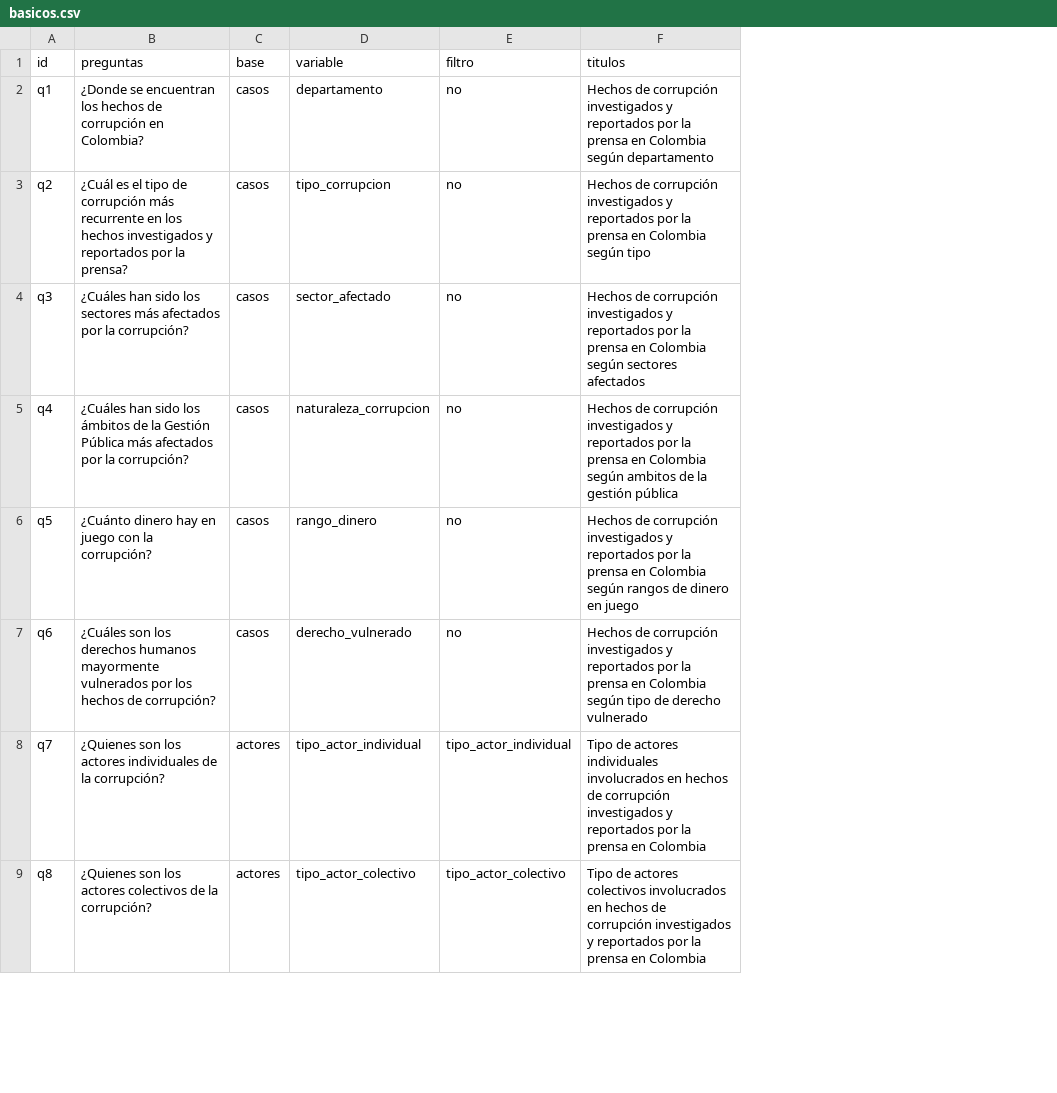
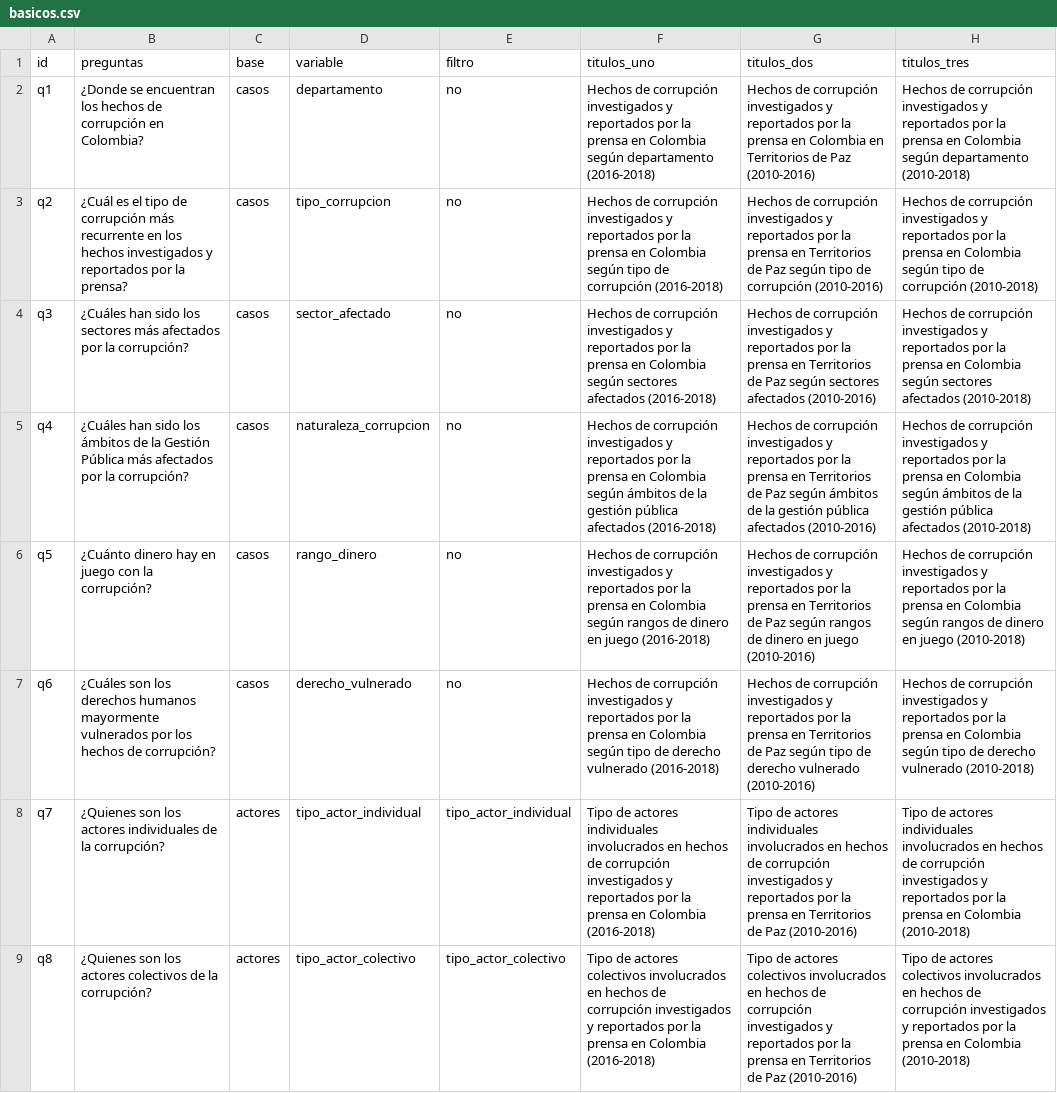
Before and after one commit to datasketch/transparencia-2019, a CSV file: app/data/aux/basicos.csv, drawn as a sheet; only a part is shown; removed rows and columns are numbered as before the commit, all else as after; the diff covers the shown part only; the diff names each change by its address in the sheet, - before the commit and + after, or states it on an @@ line.

```diff
--- a/app/data/aux/basicos.csv
+++ b/app/data/aux/basicos.csv
-column F (titulos), rows 2-9: Hechos de corrupción investigados y reportados por la prensa en Colombia según departamento | Hechos de corrupción investigados y reportados por la prensa en Colombia según tipo | Hechos de corrupción investigados y reportados por la prensa en Colombia según sectores afectados | Hechos de corrupción investigados y reportados por la prensa en Colombia según ambitos de la gestión pública | Hechos de corrupción investigados y reportados por la prensa en Colombia según rangos de dinero en juego | Hechos de corrupción investigados y reportados por la prensa en Colombia según tipo de derecho vulnerado | Tipo de actores individuales involucrados en hechos de corrupción investigados y reportados por la prensa en Colombia | Tipo de actores colectivos involucrados en hechos de corrupción investigados y reportados por la prensa en Colombia
+column F (titulos_uno), rows 2-9: Hechos de corrupción investigados y reportados por la prensa en Colombia según departamento (2016-2018) | Hechos de corrupción investigados y reportados por la prensa en Colombia según tipo de corrupción (2016-2018) | Hechos de corrupción investigados y reportados por la prensa en Colombia según sectores afectados (2016-2018) | Hechos de corrupción investigados y reportados por la prensa en Colombia según ámbitos de la gestión pública afectados (2016-2018) | Hechos de corrupción investigados y reportados por la prensa en Colombia según rangos de dinero en juego (2016-2018) | Hechos de corrupción investigados y reportados por la prensa en Colombia según tipo de derecho vulnerado (2016-2018) | Tipo de actores individuales involucrados en hechos de corrupción investigados y reportados por la prensa en Colombia (2016-2018) | Tipo de actores colectivos involucrados en hechos de corrupción investigados y reportados por la prensa en Colombia (2016-2018)
+column G (titulos_dos), rows 2-9: Hechos de corrupción investigados y reportados por la prensa en Colombia en Territorios de Paz (2010-2016) | Hechos de corrupción investigados y reportados por la prensa en Territorios de Paz según tipo de corrupción (2010-2016) | Hechos de corrupción investigados y reportados por la prensa en Territorios de Paz según sectores afectados (2010-2016) | Hechos de corrupción investigados y reportados por la prensa en Territorios de Paz según ámbitos de la gestión pública afectados (2010-2016) | Hechos de corrupción investigados y reportados por la prensa en Territorios de Paz según rangos de dinero en juego (2010-2016) | Hechos de corrupción investigados y reportados por la prensa en Territorios de Paz según tipo de derecho vulnerado (2010-2016) | Tipo de actores individuales involucrados en hechos de corrupción investigados y reportados por la prensa en Territorios de Paz (2010-2016) | Tipo de actores colectivos involucrados en hechos de corrupción investigados y reportados por la prensa en Territorios de Paz (2010-2016)
+column H (titulos_tres), rows 2-9: Hechos de corrupción investigados y reportados por la prensa en Colombia según departamento (2010-2018) | Hechos de corrupción investigados y reportados por la prensa en Colombia según tipo de corrupción (2010-2018) | Hechos de corrupción investigados y reportados por la prensa en Colombia según sectores afectados (2010-2018) | Hechos de corrupción investigados y reportados por la prensa en Colombia según ámbitos de la gestión pública afectados (2010-2018) | Hechos de corrupción investigados y reportados por la prensa en Colombia según rangos de dinero en juego (2010-2018) | Hechos de corrupción investigados y reportados por la prensa en Colombia según tipo de derecho vulnerado (2010-2018) | Tipo de actores individuales involucrados en hechos de corrupción investigados y reportados por la prensa en Colombia (2010-2018) | Tipo de actores colectivos involucrados en hechos de corrupción investigados y reportados por la prensa en Colombia (2010-2018)
```
Also changed, not shown: 1 edited cell elsewhere in this file, app/data/aux/avanzadas.csv, app/data/aux/cruces.csv, 14 other files.
